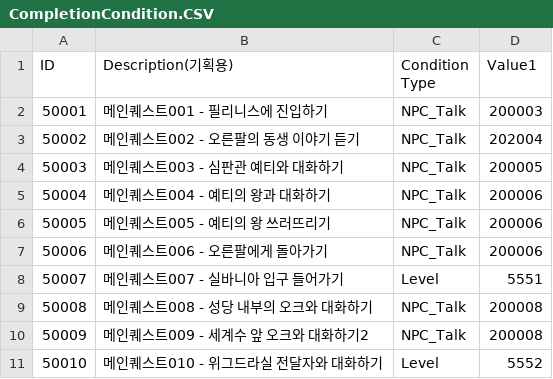
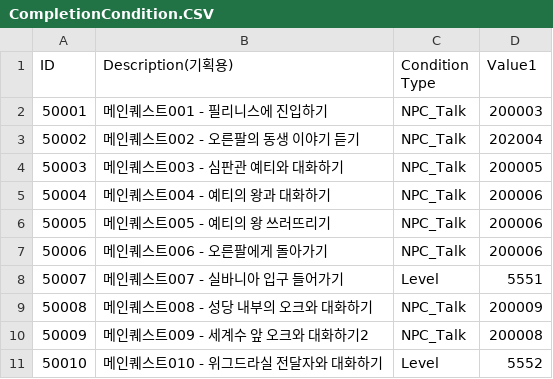
Before and after one commit to junbo-shim/Project_M, a CSV file: ProjectM/Assets/Resources/CompletionCondition.CSV, drawn as a sheet.

```diff
--- a/ProjectM/Assets/Resources/CompletionCondition.CSV
+++ b/ProjectM/Assets/Resources/CompletionCondition.CSV
@@ -8,3 +8,3 @@
 50007,메인퀘스트007 - 실바니아 입구 들어가기,Level,5551
-50008,메인퀘스트008 - 성당 내부의 오크와 대화하기,NPC_Talk,200008
+50008,메인퀘스트008 - 성당 내부의 오크와 대화하기,NPC_Talk,200009
 50009,메인퀘스트009 - 세계수 앞 오크와 대화하기2,NPC_Talk,200008
```
Also changed, not shown: ProjectM/Assets/Resources/NPC_Select_Csv_Data.csv, 22 other files.
